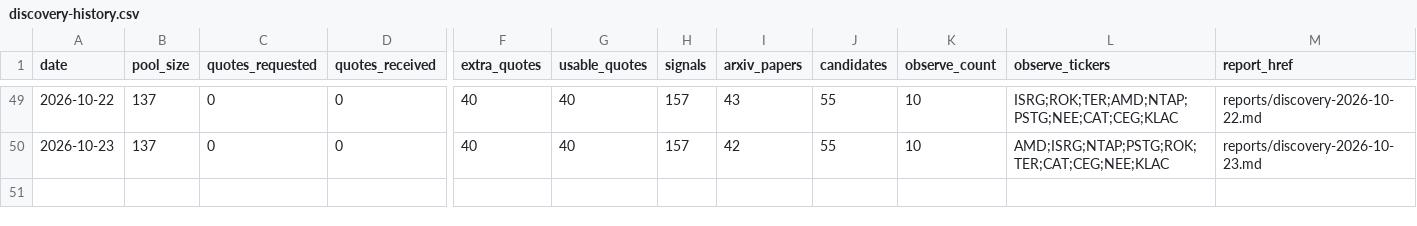
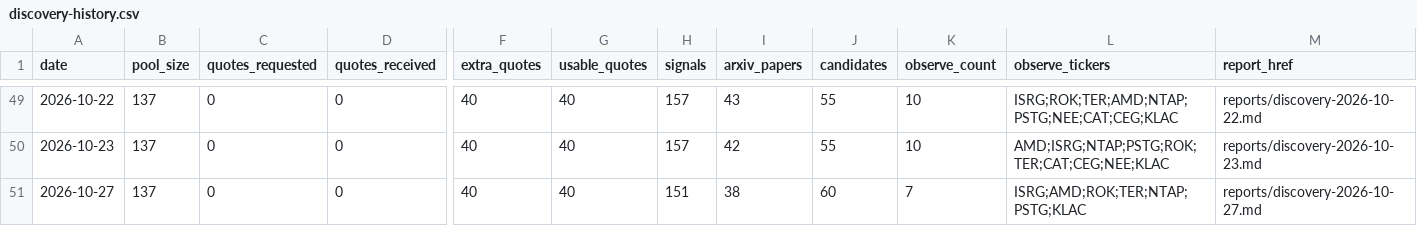
Before and after one commit to yaoleifly/ai-stock-pool, a CSV file: discovery-history.csv, drawn as a sheet; only a part is shown, gaps mark what is left out; rows hold the shown columns only; the diff names each change by its address in the sheet, - before the commit and + after, or states it on an @@ line.

```diff
--- a/discovery-history.csv
+++ b/discovery-history.csv
+row 51: 2026-10-27 | 137 | 0 | 0 | 40 | 40 | 151 | 38 | 60 | 7 | ISRG;AMD;ROK;TER;NTAP;PSTG;KLAC | reports/discovery-2026-10-27.md
```
Also changed, not shown: discovery-candidates.csv, 5 other files.
